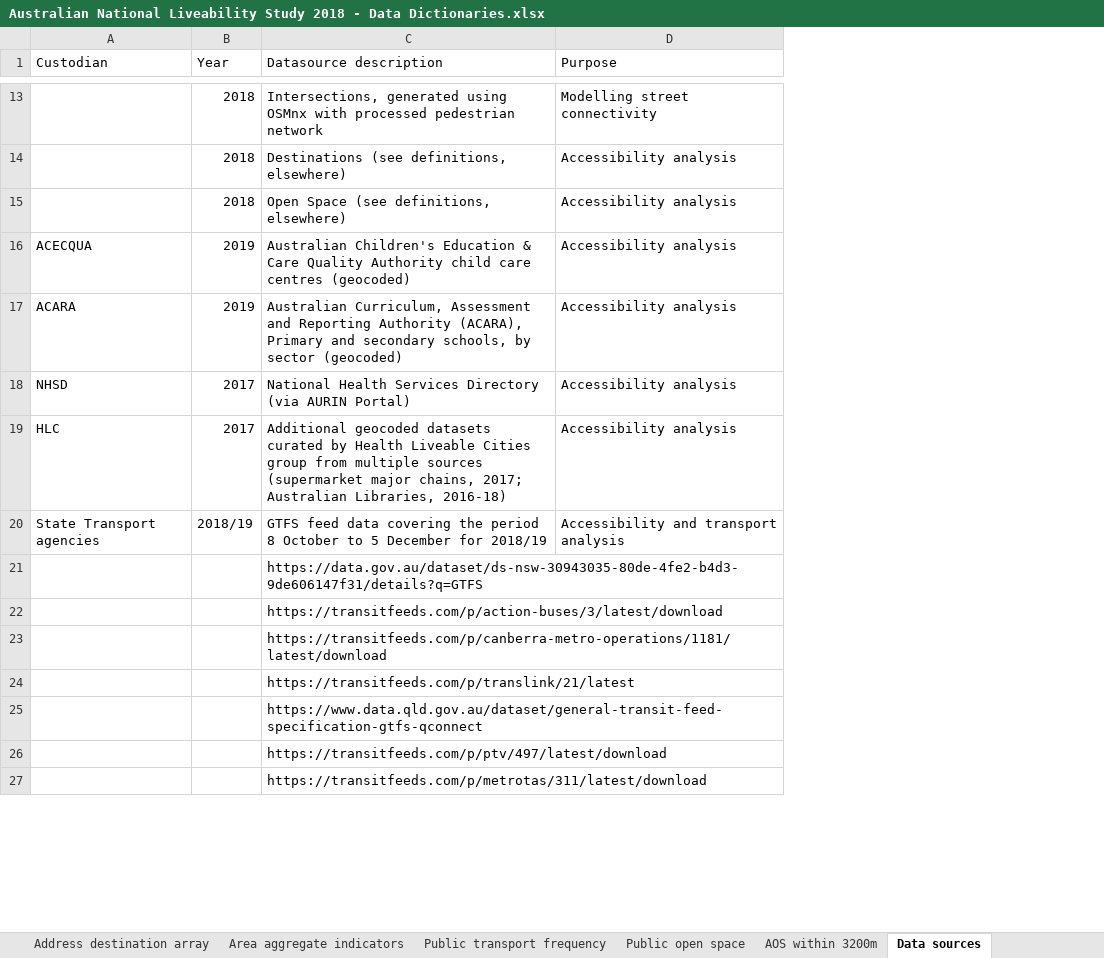
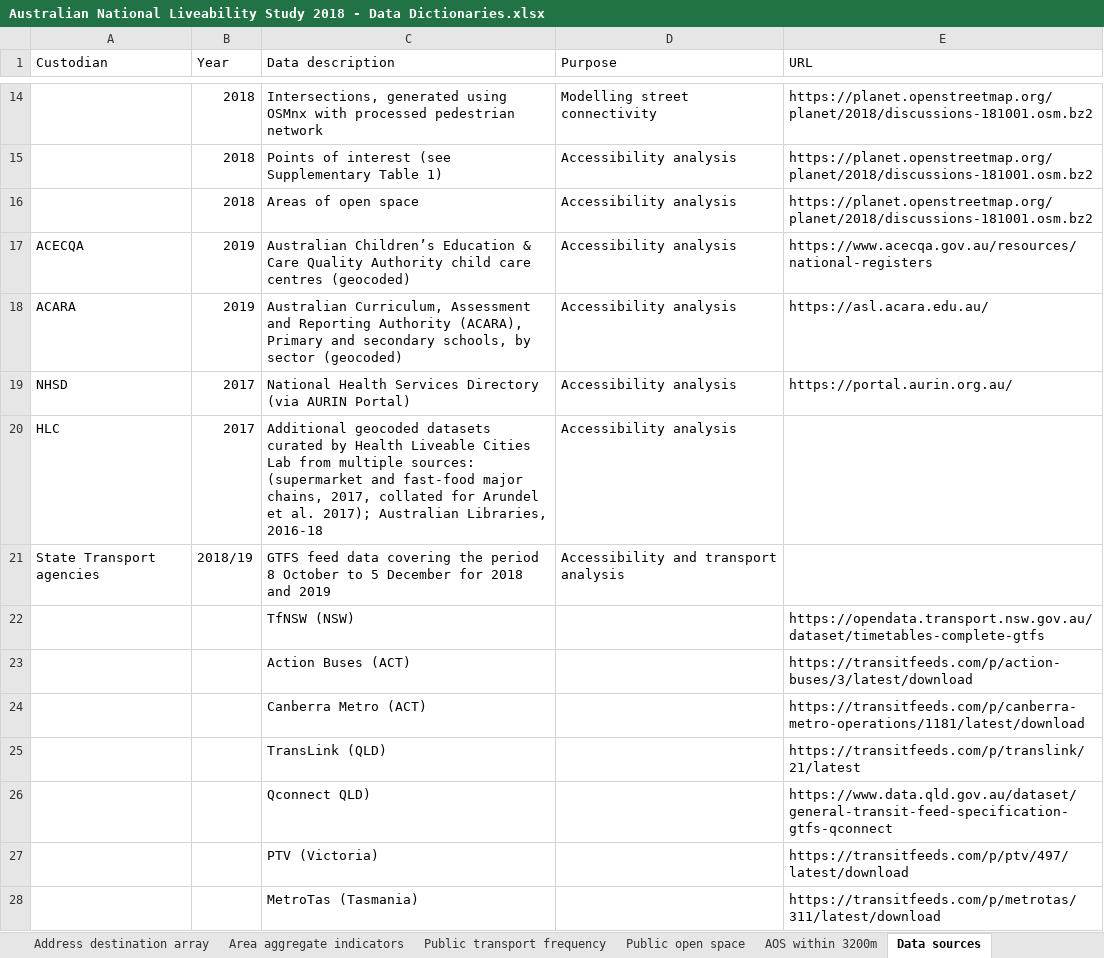
Before and after one commit to carlhiggs/Australian-National-Liveability-Study-2018-datasets-supplementary-material, an Excel workbook: data dictionaries/Australian National Liveability Study 2018 - Data Dictionaries.xlsx, sheet Data sources, drawn as a sheet; only a part is shown, gaps mark what is left out; values as stored, in another font and other column widths than the file's, no cell formats; addresses are those after the commit; the diff covers the shown part only; the diff names each change by its address in the sheet, - before the commit and + after, or states it on an @@ line.

Commit message:
updated usage notes for destinations arrays, and adding spatial index on study region; also updated data dictionaries (some typos in descriptions and field list; now corrected, and arrays now output as pipe-seperated value files to simplify parsing when reading back in to postgresql)

```diff
--- a/data dictionaries/Australian National Liveability Study 2018 - Data Dictionaries.xlsx (sheet Data sources)
+++ b/data dictionaries/Australian National Liveability Study 2018 - Data Dictionaries.xlsx (sheet Data sources)
+column E (URL), rows 14-28: https://planet.openstreetmap.org/planet/2018/discussions-181001.osm.bz2 | https://planet.openstreetmap.org/planet/2018/discussions-181001.osm.bz2 | https://planet.openstreetmap.org/planet/2018/discussions-181001.osm.bz2 | https://www.acecqa.gov.au/resources/national-registers | https://asl.acara.edu.au/ | https://portal.aurin.org.au/ |  |  | https://opendata.transport.nsw.gov.au/dataset/timetables-complete-gtfs | https://transitfeeds.com/p/action-buses/3/latest/download | https://transitfeeds.com/p/canberra-metro-operations/1181/latest/download | https://transitfeeds.com/p/translink/21/latest | https://www.data.qld.gov.au/dataset/general-transit-feed-specification-gtfs-qconnect | https://transitfeeds.com/p/ptv/497/latest/download | https://transitfeeds.com/p/metrotas/311/latest/download
-C1: Datasource description
+C1: Data description
-C15 (Data description): Destinations (see definitions, elsewhere)
+C15 (Data description): Points of interest (see Supplementary Table 1)
-C16 (Data description): Open Space (see definitions, elsewhere)
+C16 (Data description): Areas of open space
-A17 (Custodian): ACECQUA
+A17 (Custodian): ACECQA
-C17 (Data description): Australian Children's Education &…
+C17 (Data description): Australian Children’s Education &…
-C20 (Data description): …Liveable Cities group from multiple sources (supermarket major chains, 2017; Australian Libraries, 2016-18)
+C20 (Data description): …Liveable Cities Lab from multiple sources: (supermarket and fast-food major chains, 2017, collated for Arundel et al. 2017); Australian Libraries, 2016-18
-C21 (Data description): …December for 2018/19
+C21 (Data description): …December for 2018 and 2019
-C22 (Data description): https://data.gov.au/dataset/ds-nsw-30943035-80de-4fe2-b4d3-9de606147f31/details?q=GTFS
+C22 (Data description): TfNSW (NSW)
-C23 (Data description): https://transitfeeds.com/p/action-buses/3/latest/download
+C23 (Data description): Action Buses (ACT)
-C24 (Data description): https://transitfeeds.com/p/canberra-metro-operations/1181/latest/download
+C24 (Data description): Canberra Metro (ACT)
-C25 (Data description): https://transitfeeds.com/p/translink/21/latest
+C25 (Data description): TransLink (QLD)
-C26 (Data description): https://www.data.qld.gov.au/dataset/general-transit-feed-specification-gtfs-qconnect
+C26 (Data description): Qconnect QLD)
-C27 (Data description): https://transitfeeds.com/p/ptv/497/latest/download
+C27 (Data description): PTV (Victoria)
-C28 (Data description): https://transitfeeds.com/p/metrotas/311/latest/download
+C28 (Data description): MetroTas (Tasmania)
```
Also changed, not shown: 2 added rows, 1 removed row, 15 edited cells and merged cells elsewhere in this sheet, sheet Address destination array, sheet About, sheet Address point indicators, sheet Area aggregate indicators, cell formats, 5 other files.
